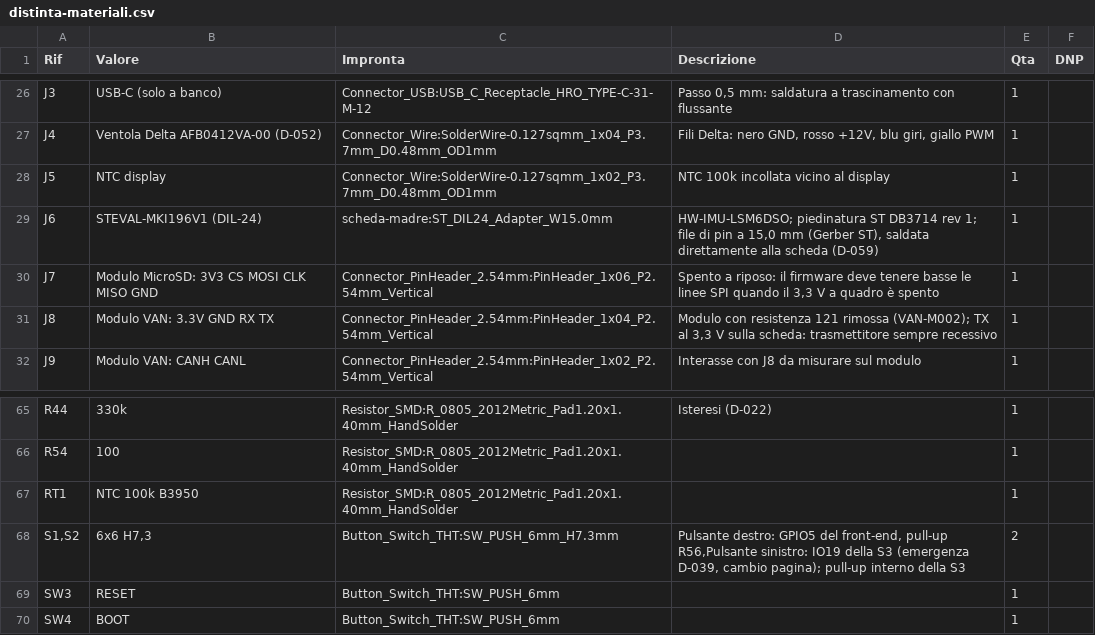
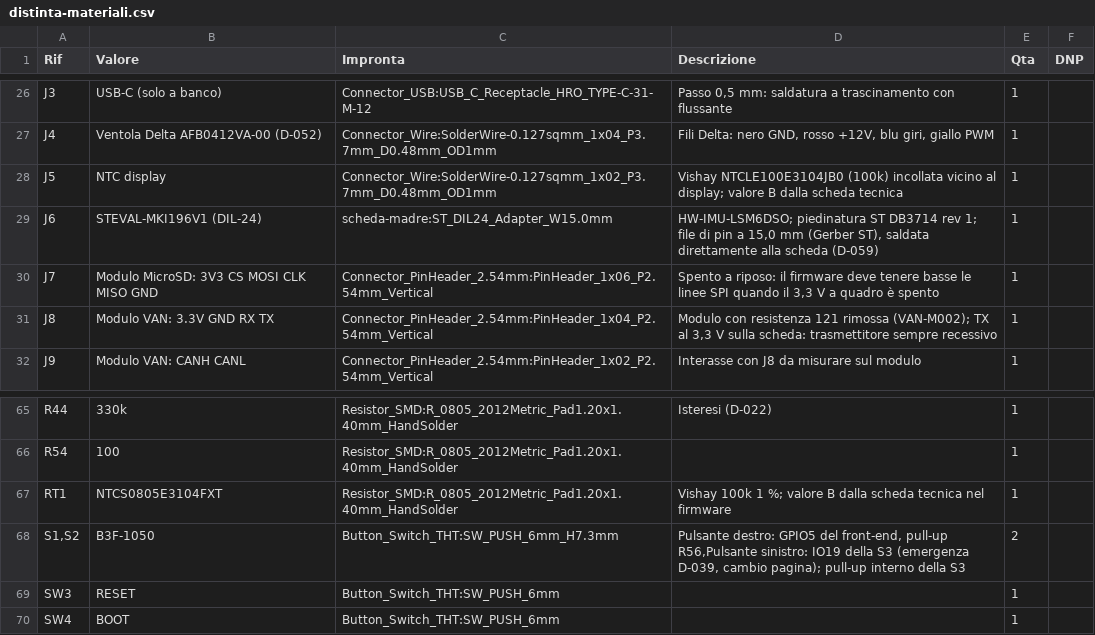
Before and after one commit to lucaversus/C3-cruscotto-smart, a CSV file: cruscotto/pcb/scheda-madre/distinta-materiali.csv, drawn as a sheet; only a part is shown, gaps mark what is left out.

```diff
--- a/cruscotto/pcb/scheda-madre/distinta-materiali.csv
+++ b/cruscotto/pcb/scheda-madre/distinta-materiali.csv
@@ -27,3 +27,3 @@
 "J4","Ventola Delta AFB0412VA-00 (D-052)","Connector_Wire:SolderWire-0.127sqmm_1x04_P3.7mm_D0.48mm_OD1mm","Fili Delta: nero GND, rosso +12V, blu giri, giallo PWM","1",""
-"J5","NTC display","Connector_Wire:SolderWire-0.127sqmm_1x02_P3.7mm_D0.48mm_OD1mm","NTC 100k incollata vicino al display","1",""
+"J5","NTC display","Connector_Wire:SolderWire-0.127sqmm_1x02_P3.7mm_D0.48mm_OD1mm","Vishay NTCLE100E3104JB0 (100k) incollata vicino al display; valore B dalla scheda tecnica","1",""
 "J6","STEVAL-MKI196V1 (DIL-24)","scheda-madre:ST_DIL24_Adapter_W15.0mm","HW-IMU-LSM6DSO; piedinatura ST DB3714 rev 1; file di pin a 15,0 mm (Gerber ST), saldata direttamente alla scheda (D-059)","1",""
@@ -66,4 +66,4 @@
 "R54","100","Resistor_SMD:R_0805_2012Metric_Pad1.20x1.40mm_HandSolder","","1",""
-"RT1","NTC 100k B3950","Resistor_SMD:R_0805_2012Metric_Pad1.20x1.40mm_HandSolder","","1",""
-"S1,S2","6x6 H7,3","Button_Switch_THT:SW_PUSH_6mm_H7.3mm","Pulsante destro: GPIO5 del front-end, pull-up R56,Pulsante sinistro: IO19 della S3 (emergenza D-039, cambio pagina); pull-up interno della S3","2",""
+"RT1","NTCS0805E3104FXT","Resistor_SMD:R_0805_2012Metric_Pad1.20x1.40mm_HandSolder","Vishay 100k 1 %; valore B dalla scheda tecnica nel firmware","1",""
+"S1,S2","B3F-1050","Button_Switch_THT:SW_PUSH_6mm_H7.3mm","Pulsante destro: GPIO5 del front-end, pull-up R56,Pulsante sinistro: IO19 della S3 (emergenza D-039, cambio pagina); pull-up interno della S3","2",""
 "SW3","RESET","Button_Switch_THT:SW_PUSH_6mm","","1",""
```
Also changed, not shown: cruscotto/docs/distinta-scheda-madre-acquisto.csv, cruscotto/docs/distinta-scheda-madre-lcsc.csv, 10 other files.
